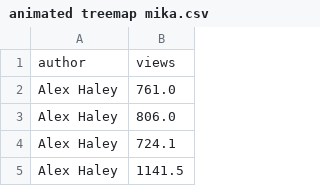
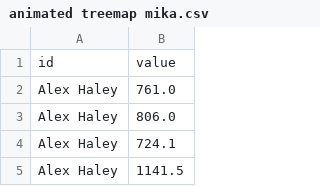
Before and after one commit to JamunaaJayashreeS/JamunaaJayashreeS, a CSV file: animated treemap mika.csv, drawn as a sheet; only a part is shown.

Commit message:
Update animated treemap mika.csv

```diff
--- a/animated treemap mika.csv
+++ b/animated treemap mika.csv
@@ -1,2 +1,2 @@
-author,views
+id,value
 Alex Haley,761.0
```
